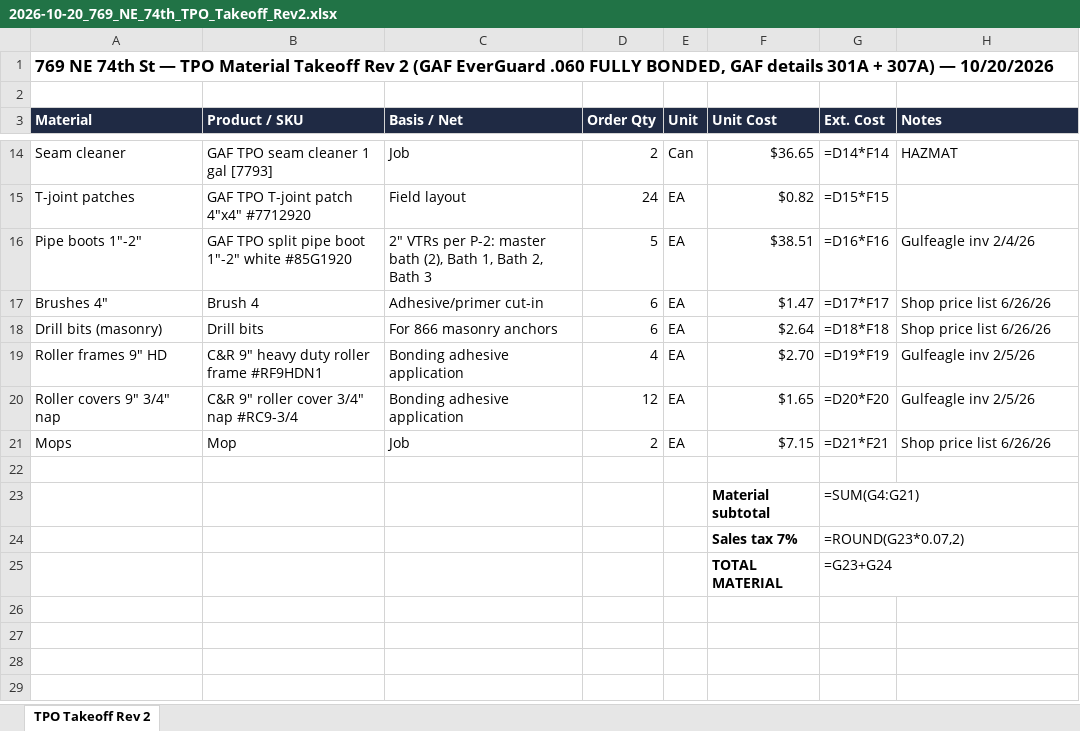
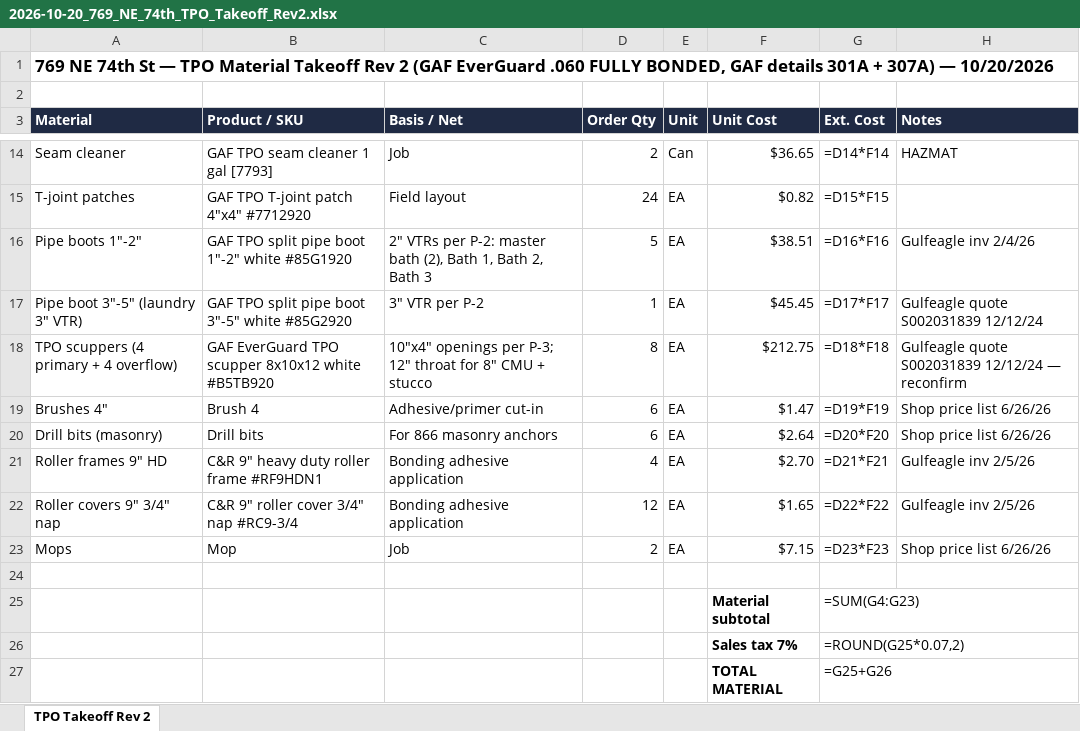
Before and after one commit to mromerocontracting-pixel/Alfred, an Excel workbook: takeoffs/xlsx/2026-10-20_769_NE_74th_TPO_Takeoff_Rev2.xlsx, sheet TPO Takeoff Rev 2, drawn as a sheet; only a part is shown, gaps mark what is left out; values as stored, in another font and other column widths than the file's, no borders; formulas without a stored value are shown as written; addresses are those after the commit; the diff names each change by its address in the sheet, - before the commit and + after, or states it on an @@ line.

```diff
--- a/takeoffs/xlsx/2026-10-20_769_NE_74th_TPO_Takeoff_Rev2.xlsx (sheet TPO Takeoff Rev 2)
+++ b/takeoffs/xlsx/2026-10-20_769_NE_74th_TPO_Takeoff_Rev2.xlsx (sheet TPO Takeoff Rev 2)
+row 17: Pipe boot 3"-5" (laundry 3" VTR) | GAF TPO split pipe boot 3"-5" white #85G2920 | 3" VTR per P-2 | 1 | EA | $45.45 | =D17*F17 | Gulfeagle quote S002031839 12/12/24
+row 18: TPO scuppers (4 primary + 4 overflow) | GAF EverGuard TPO scupper 8x10x12 white #B5TB920 | 10"x4" openings per P-3; 12" throat for 8" CMU + stucco | 8 | EA | $212.75 | =D18*F18 | Gulfeagle quote S002031839 12/12/24 — reconfirm
-G19 (Ext. Cost): =D17*F17
+G19 (Ext. Cost): =D19*F19
-G20 (Ext. Cost): =D18*F18
+G20 (Ext. Cost): =D20*F20
-G21 (Ext. Cost): =D19*F19
+G21 (Ext. Cost): =D21*F21
-G22 (Ext. Cost): =D20*F20
+G22 (Ext. Cost): =D22*F22
-G23 (Ext. Cost): =D21*F21
+G23 (Ext. Cost): =D23*F23
-G25 (Ext. Cost): =SUM(G4:G21)
+G25 (Ext. Cost): =SUM(G4:G23)
-G26 (Ext. Cost): =ROUND(G23*0.07,2)
+G26 (Ext. Cost): =ROUND(G25*0.07,2)
-G27 (Ext. Cost): =G23+G24
+G27 (Ext. Cost): =G25+G26
```
Also changed, not shown: 4 other files.
